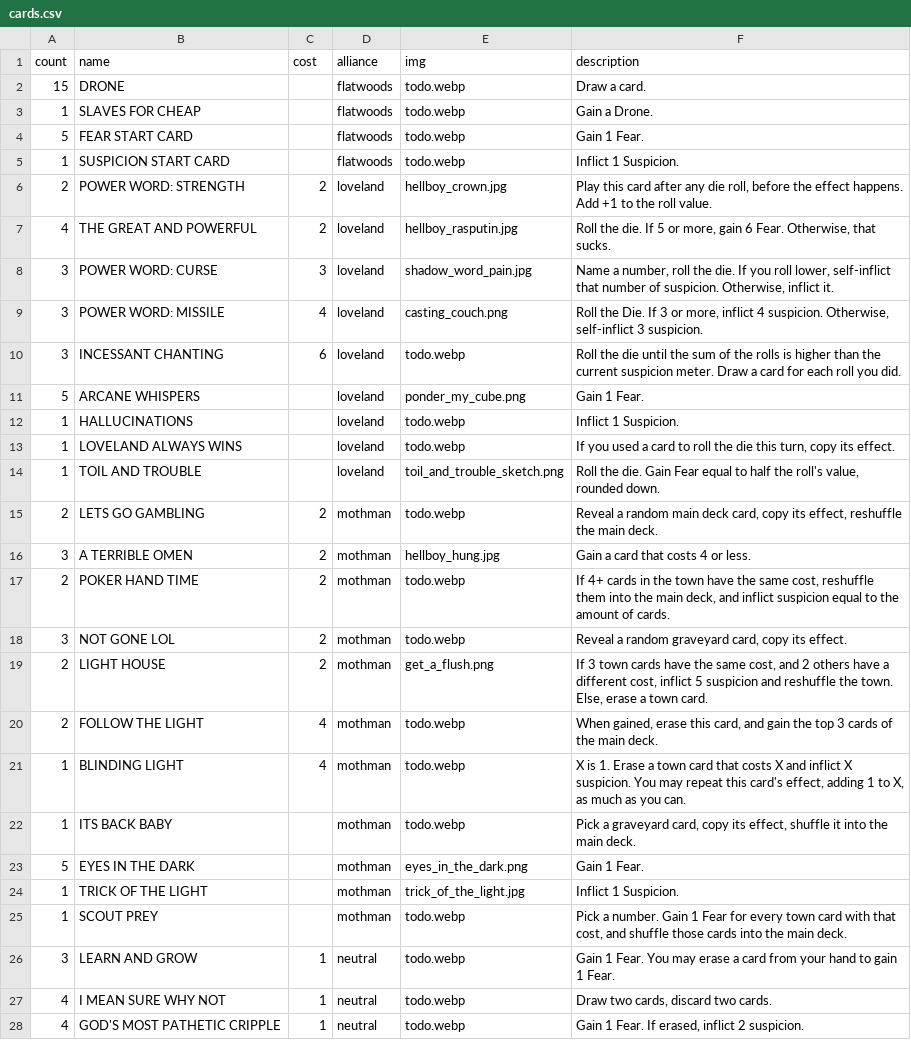
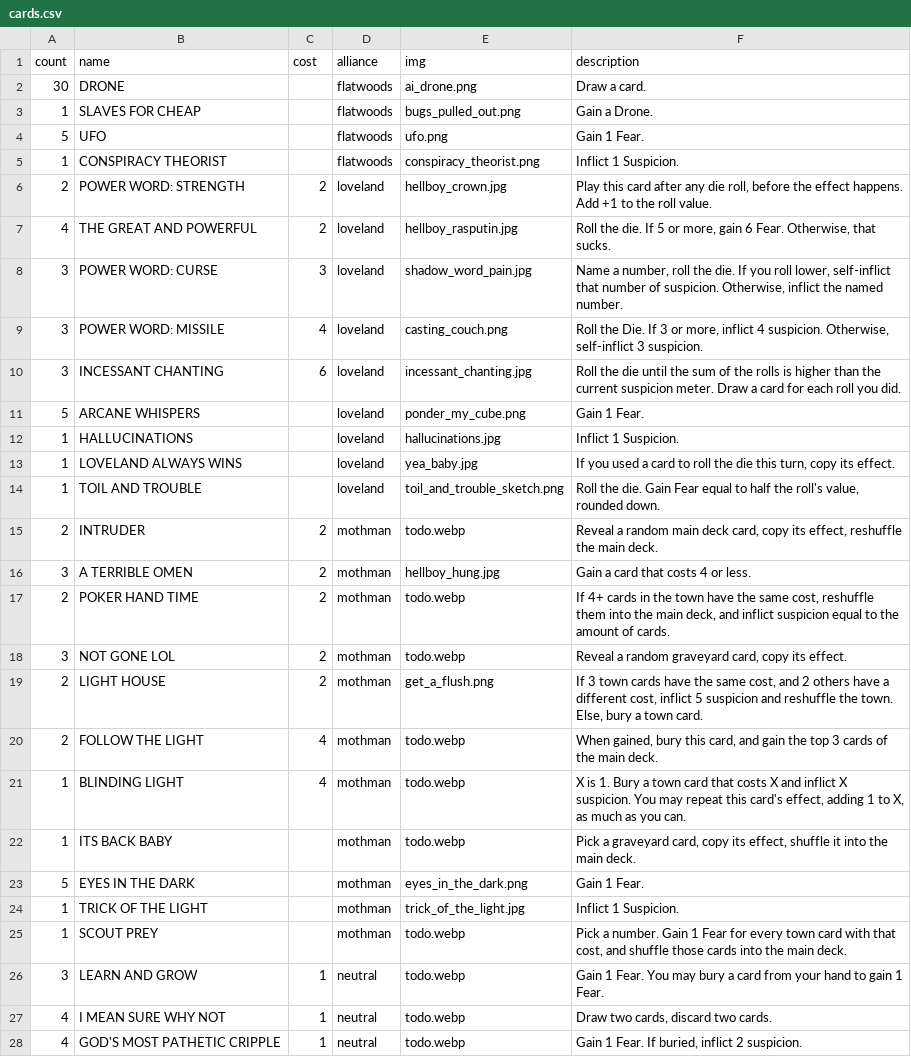
Before and after one commit to optimisticlucio/skulk, a CSV file: csv/cards.csv, drawn as a sheet; only a part is shown; the diff covers the shown part only.

```diff
--- a/csv/cards.csv
+++ b/csv/cards.csv
@@ -1,16 +1,16 @@
 count,name,cost,alliance,img,description
-15,DRONE,,flatwoods,todo.webp,Draw a card.
-1,SLAVES FOR CHEAP,,flatwoods,todo.webp,Gain a Drone.
-5,FEAR START CARD,,flatwoods,todo.webp,Gain 1 Fear.
-1,SUSPICION START CARD,,flatwoods,todo.webp,Inflict 1 Suspicion.
+30,DRONE,,flatwoods,ai_drone.png,Draw a card.
+1,SLAVES FOR CHEAP,,flatwoods,bugs_pulled_out.png,Gain a Drone.
+5,UFO,,flatwoods,ufo.png,Gain 1 Fear.
+1,CONSPIRACY THEORIST,,flatwoods,conspiracy_theorist.png,Inflict 1 Suspicion.
 2,POWER WORD: STRENGTH,2,loveland,hellboy_crown.jpg,"Play this card after any die roll, before the effect happens. Add +1 to the roll value."
 4,THE GREAT AND POWERFUL,2,loveland,hellboy_rasputin.jpg,"Roll the die. If 5 or more, gain 6 Fear. Otherwise, that sucks."
-3,POWER WORD: CURSE,3,loveland,shadow_word_pain.jpg,"Name a number, roll the die. If you roll lower, self-inflict that number of suspicion. Otherwise, inflict it."
+3,POWER WORD: CURSE,3,loveland,shadow_word_pain.jpg,"Name a number, roll the die. If you roll lower, self-inflict that number of suspicion. Otherwise, inflict the named number."
 3,POWER WORD: MISSILE,4,loveland,casting_couch.png,"Roll the Die. If 3 or more, inflict 4 suspicion. Otherwise, self-inflict 3 suspicion."
-3,INCESSANT CHANTING,6,loveland,todo.webp,Roll the die until the sum of the rolls is higher than the current suspicion meter. Draw a card for each roll you did.
+3,INCESSANT CHANTING,6,loveland,incessant_chanting.jpg,Roll the die until the sum of the rolls is higher than the current suspicion meter. Draw a card for each roll you did.
 5,ARCANE WHISPERS,,loveland,ponder_my_cube.png,Gain 1 Fear.
-1,HALLUCINATIONS,,loveland,todo.webp,Inflict 1 Suspicion.
-1,LOVELAND ALWAYS WINS,,loveland,todo.webp,"If you used a card to roll the die this turn, copy its effect."
+1,HALLUCINATIONS,,loveland,hallucinations.jpg,Inflict 1 Suspicion.
+1,LOVELAND ALWAYS WINS,,loveland,yea_baby.jpg,"If you used a card to roll the die this turn, copy its effect."
 1,TOIL AND TROUBLE,,loveland,toil_and_trouble_sketch.png,"Roll the die. Gain Fear equal to half the roll's value, rounded down."
-2,LETS GO GAMBLING,2,mothman,todo.webp,"Reveal a random main deck card, copy its effect, reshuffle the main deck."
+2,INTRUDER,2,mothman,todo.webp,"Reveal a random main deck card, copy its effect, reshuffle the main deck."
 3,A TERRIBLE OMEN,2,mothman,hellboy_hung.jpg,Gain a card that costs 4 or less.
@@ -18,5 +18,5 @@ count,name,cost,alliance,img,description
 3,NOT GONE LOL,2,mothman,todo.webp,"Reveal a random graveyard card, copy its effect."
-2,LIGHT HOUSE,2,mothman,get_a_flush.png,"If 3 town cards have the same cost, and 2 others have a different cost, inflict 5 suspicion and reshuffle the town. Else, erase a town card."
-2,FOLLOW THE LIGHT,4,mothman,todo.webp,"When gained, erase this card, and gain the top 3 cards of the main deck."
-1,BLINDING LIGHT,4,mothman,todo.webp,"X is 1. Erase a town card that costs X and inflict X suspicion. You may repeat this card's effect, adding 1 to X, as much as you can."
+2,LIGHT HOUSE,2,mothman,get_a_flush.png,"If 3 town cards have the same cost, and 2 others have a different cost, inflict 5 suspicion and reshuffle the town. Else, bury a town card."
+2,FOLLOW THE LIGHT,4,mothman,todo.webp,"When gained, bury this card, and gain the top 3 cards of the main deck."
+1,BLINDING LIGHT,4,mothman,todo.webp,"X is 1. Bury a town card that costs X and inflict X suspicion. You may repeat this card's effect, adding 1 to X, as much as you can."
 1,ITS BACK BABY,,mothman,todo.webp,"Pick a graveyard card, copy its effect, shuffle it into the main deck."
@@ -25,4 +25,4 @@ count,name,cost,alliance,img,description
 1,SCOUT PREY,,mothman,todo.webp,"Pick a number. Gain 1 Fear for every town card with that cost, and shuffle those cards into the main deck."
-3,LEARN AND GROW,1,neutral,todo.webp,Gain 1 Fear. You may erase a card from your hand to gain 1 Fear.
+3,LEARN AND GROW,1,neutral,todo.webp,Gain 1 Fear. You may bury a card from your hand to gain 1 Fear.
 4,I MEAN SURE WHY NOT,1,neutral,todo.webp,"Draw two cards, discard two cards."
-4,GOD'S MOST PATHETIC CRIPPLE,1,neutral,todo.webp,"Gain 1 Fear. If erased, inflict 2 suspicion."
+4,GOD'S MOST PATHETIC CRIPPLE,1,neutral,todo.webp,"Gain 1 Fear. If buried, inflict 2 suspicion."
```
Also changed, not shown: 6 added rows and 7 edited cells elsewhere in this file, csv/characters.csv, 10 other files.
